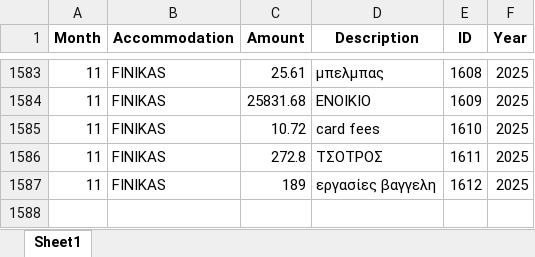
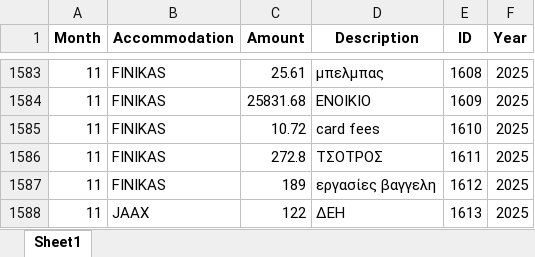
Before and after one commit to tasoszaf/AIRSTAY, an Excel workbook: expenses.xlsx, sheet Sheet1, drawn as a sheet; only a part is shown, gaps mark what is left out; values as stored, in another font and other column widths than the file's, no borders; the diff names each change by its address in the sheet, - before the commit and + after, or states it on an @@ line.

Commit message:
Update expenses.xlsx from Streamlit (2025-12-04)

```diff
--- a/expenses.xlsx (sheet Sheet1)
+++ b/expenses.xlsx (sheet Sheet1)
+row 1588: 11 | JAAX | 122 | ΔΕΗ | 1613 | 2025
```
